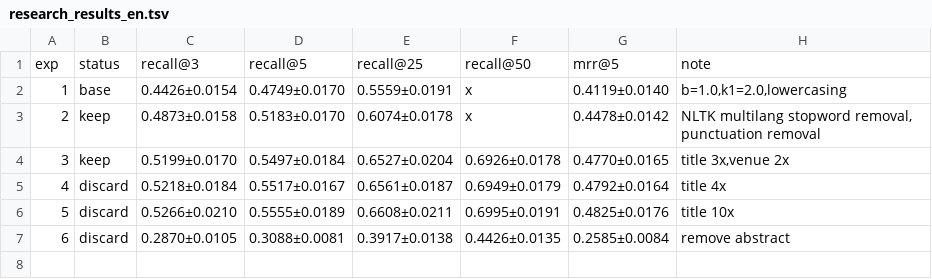
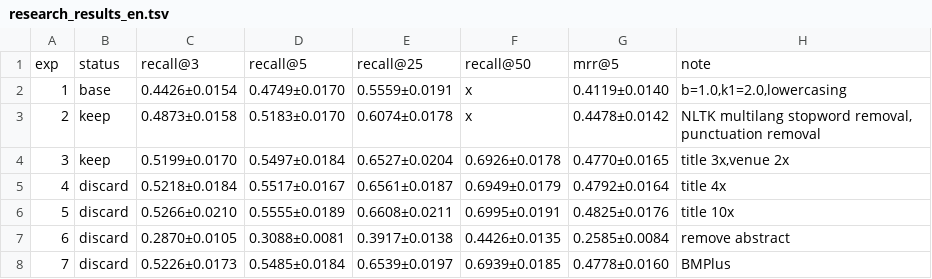
Before and after one commit to mattiaskvist/check-that-clef-2026, a TSV file: manual_research/research_results_en.tsv, drawn as a sheet.

Commit message:
exp 7: discard bmplus

```diff
--- a/manual_research/research_results_en.tsv
+++ b/manual_research/research_results_en.tsv
@@ -7 +7,2 @@ exp	status	recall@3	recall@5	recall@25	recall@50	mrr@5	note
 6	discard	0.2870±0.0105	0.3088±0.0081	0.3917±0.0138	0.4426±0.0135	0.2585±0.0084	remove abstract
+7	discard	0.5226±0.0173	0.5485±0.0184	0.6539±0.0197	0.6939±0.0185	0.4778±0.0160	BMPlus
```
Also changed, not shown: 1 other file.
